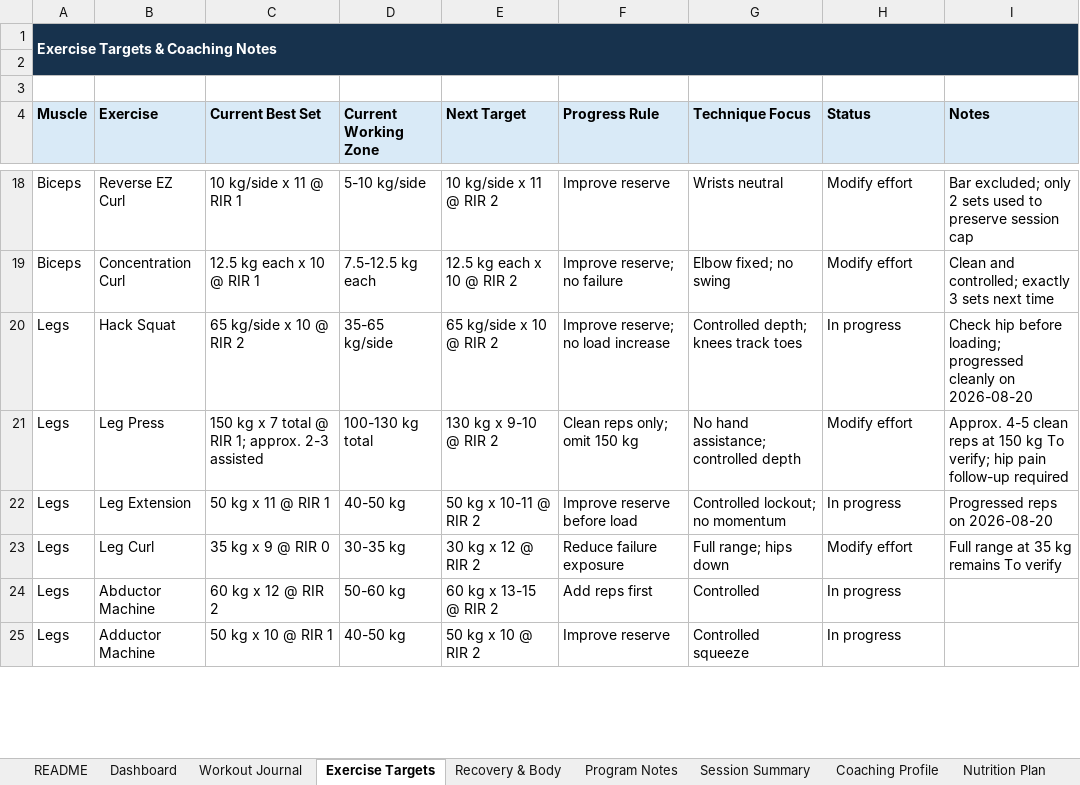
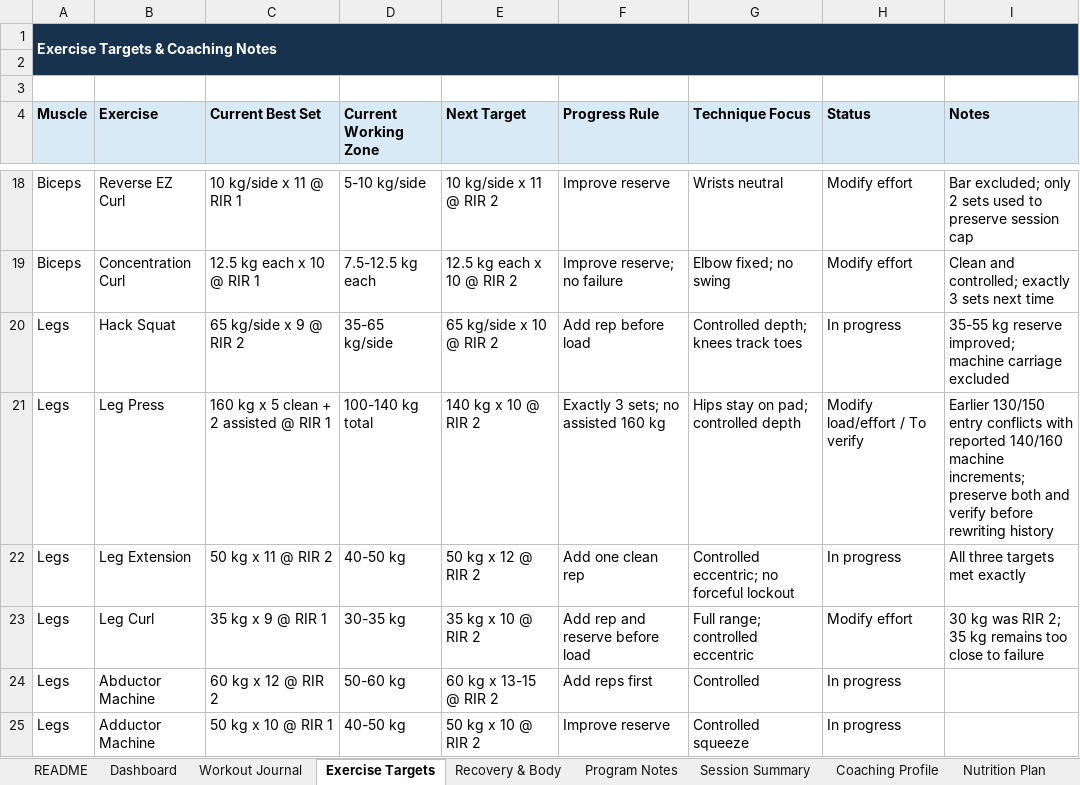
Before and after one commit to vippinn-ai/vipin-gym-dashboard, an Excel workbook: Vipin_Gym_Progress_Dashboard_2026-08-07_v2.xlsx, sheet Exercise Targets, drawn as a sheet; only a part is shown, gaps mark what is left out; values as stored, in another font and other column widths than the file's, no borders; conditional formats and table styles not drawn; the diff covers the shown part only; the diff names each change by its address in the sheet, - before the commit and + after, or states it on an @@ line.

```diff
--- a/Vipin_Gym_Progress_Dashboard_2026-08-07_v2.xlsx (sheet Exercise Targets)
+++ b/Vipin_Gym_Progress_Dashboard_2026-08-07_v2.xlsx (sheet Exercise Targets)
-C20 (Current Best Set): 65 kg/side x 10 @ RIR 2
+C20 (Current Best Set): 65 kg/side x 9 @ RIR 2
-F20 (Progress Rule): Improve reserve; no load increase
+F20 (Progress Rule): Add rep before load
-I20 (Notes): Check hip before loading; progressed cleanly on 2026-08-20
+I20 (Notes): 35-55 kg reserve improved; machine carriage excluded
-C21 (Current Best Set): 150 kg x 7 total @ RIR 1; approx. 2-3 assisted
+C21 (Current Best Set): 160 kg x 5 clean + 2 assisted @ RIR 1
-D21 (Current Working Zone): 100-130 kg total
+D21 (Current Working Zone): 100-140 kg total
-E21 (Next Target): 130 kg x 9-10 @ RIR 2
+E21 (Next Target): 140 kg x 10 @ RIR 2
-F21 (Progress Rule): Clean reps only; omit 150 kg
+F21 (Progress Rule): Exactly 3 sets; no assisted 160 kg
-G21 (Technique Focus): No hand assistance; controlled depth
+G21 (Technique Focus): Hips stay on pad; controlled depth
-H21 (Status): Modify effort
+H21 (Status): Modify load/effort / To verify
-I21 (Notes): Approx. 4-5 clean reps at 150 kg To verify; hip pain follow-up required
+I21 (Notes): Earlier 130/150 entry conflicts with reported 140/160 machine increments; preserve both and verify before rewriting history
-C22 (Current Best Set): 50 kg x 11 @ RIR 1
+C22 (Current Best Set): 50 kg x 11 @ RIR 2
-E22 (Next Target): 50 kg x 10-11 @ RIR 2
+E22 (Next Target): 50 kg x 12 @ RIR 2
-F22 (Progress Rule): Improve reserve before load
+F22 (Progress Rule): Add one clean rep
-G22 (Technique Focus): Controlled lockout; no momentum
+G22 (Technique Focus): Controlled eccentric; no forceful lockout
-I22 (Notes): Progressed reps on 2026-08-20
+I22 (Notes): All three targets met exactly
-C23 (Current Best Set): 35 kg x 9 @ RIR 0
+C23 (Current Best Set): 35 kg x 9 @ RIR 1
-E23 (Next Target): 30 kg x 12 @ RIR 2
+E23 (Next Target): 35 kg x 10 @ RIR 2
-F23 (Progress Rule): Reduce failure exposure
+F23 (Progress Rule): Add rep and reserve before load
-G23 (Technique Focus): Full range; hips down
+G23 (Technique Focus): Full range; controlled eccentric
-I23 (Notes): Full range at 35 kg remains To verify
+I23 (Notes): 30 kg was RIR 2; 35 kg remains too close to failure
```
Also changed, not shown: 13 edited cells elsewhere in this sheet, sheet Workout Journal, sheet Dashboard, sheet Program Notes, sheet Session Summary, sheet Recovery & Body, sheet Coaching Profile, charts or pictures, gym-dashboard/public/sources/Vipin_Gym_Progress_Dashboard_2026-08-07_v2.xlsx, 4 other files.
